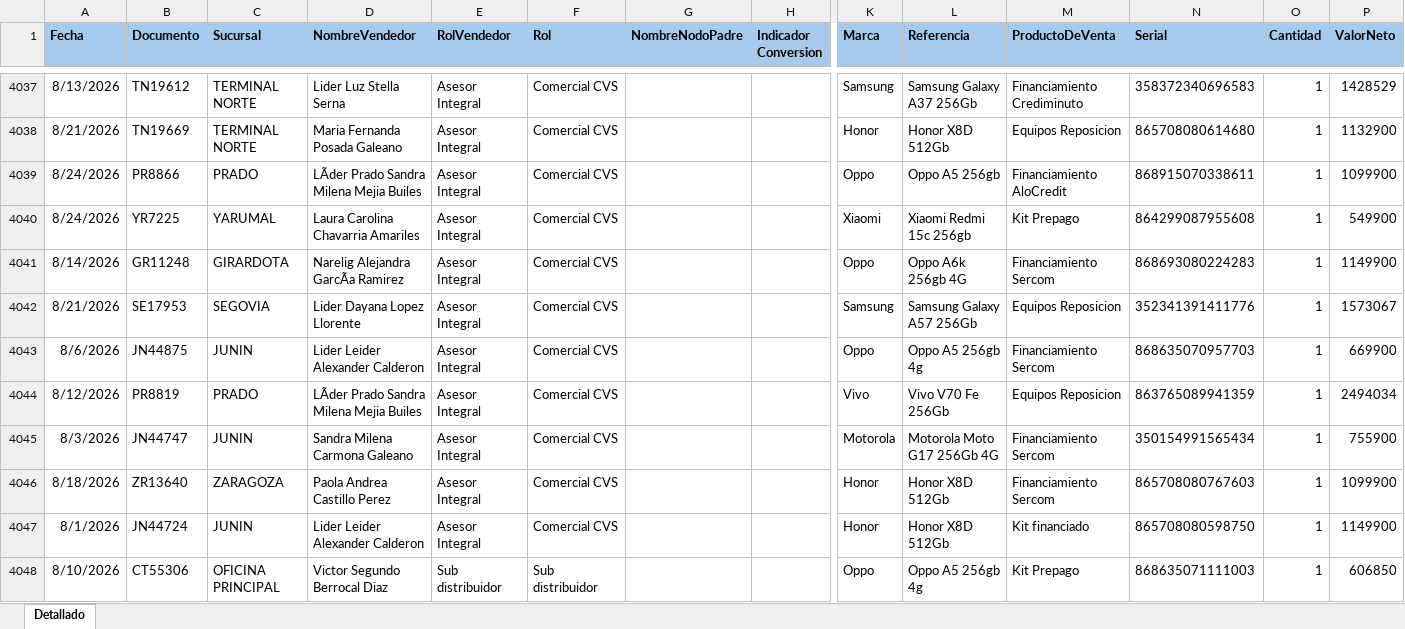
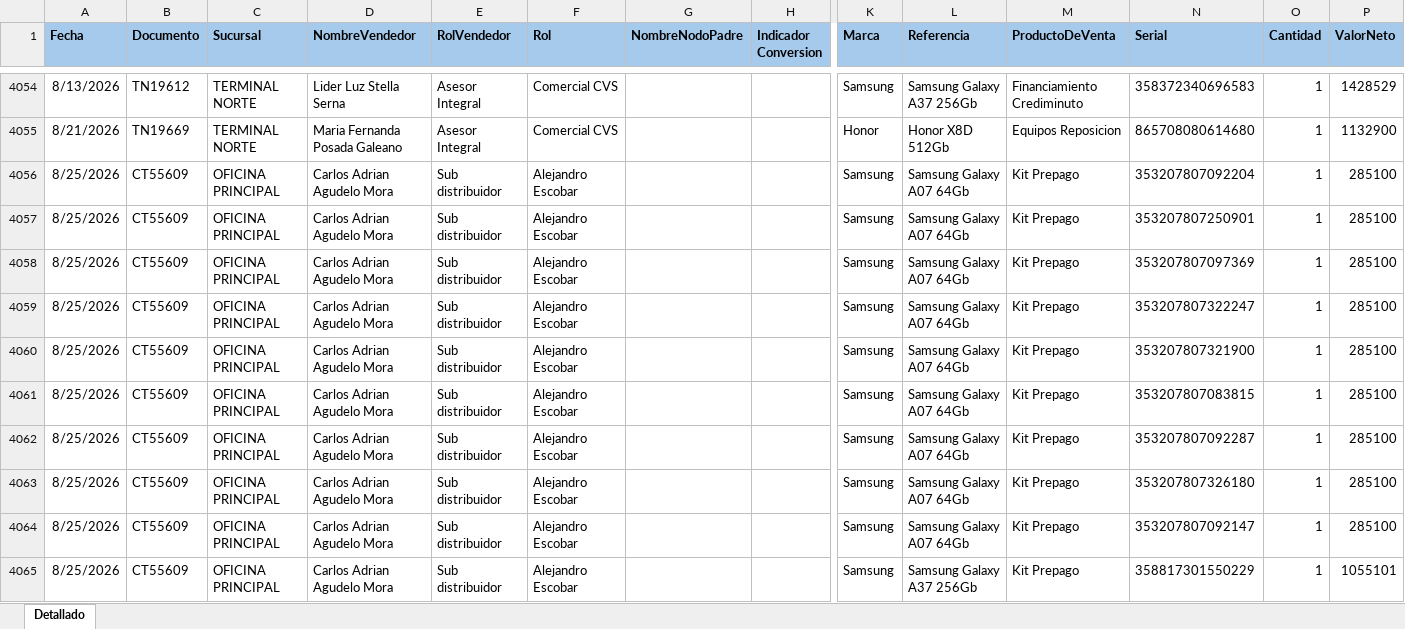
Before and after one commit to Paolam1903/EQUIPOS, an Excel workbook: ventas.xlsx, sheet Detallado, drawn as a sheet; only a part is shown, gaps mark what is left out; the shorter side is filled out with more unchanged rows; values as stored, in another font and other column widths than the file's, no borders; conditional formats not drawn; rows hold the shown columns only; the diff covers the shown part only; the diff names each change by its address in the sheet, - before the commit and + after, or states it on an @@ line.

```diff
--- a/ventas.xlsx (sheet Detallado)
+++ b/ventas.xlsx (sheet Detallado)
+row 4056: 8/25/2026 | CT55609 | OFICINA PRINCIPAL | Carlos Adrian Agudelo Mora | Sub distribuidor | Alejandro Escobar |  |  | Samsung | Samsung Galaxy A07 64Gb | Kit Prepago | 353207807092204 | 1 | 285100
+row 4057: 8/25/2026 | CT55609 | OFICINA PRINCIPAL | Carlos Adrian Agudelo Mora | Sub distribuidor | Alejandro Escobar |  |  | Samsung | Samsung Galaxy A07 64Gb | Kit Prepago | 353207807250901 | 1 | 285100
+row 4058: 8/25/2026 | CT55609 | OFICINA PRINCIPAL | Carlos Adrian Agudelo Mora | Sub distribuidor | Alejandro Escobar |  |  | Samsung | Samsung Galaxy A07 64Gb | Kit Prepago | 353207807097369 | 1 | 285100
+row 4059: 8/25/2026 | CT55609 | OFICINA PRINCIPAL | Carlos Adrian Agudelo Mora | Sub distribuidor | Alejandro Escobar |  |  | Samsung | Samsung Galaxy A07 64Gb | Kit Prepago | 353207807322247 | 1 | 285100
+row 4060: 8/25/2026 | CT55609 | OFICINA PRINCIPAL | Carlos Adrian Agudelo Mora | Sub distribuidor | Alejandro Escobar |  |  | Samsung | Samsung Galaxy A07 64Gb | Kit Prepago | 353207807321900 | 1 | 285100
+row 4061: 8/25/2026 | CT55609 | OFICINA PRINCIPAL | Carlos Adrian Agudelo Mora | Sub distribuidor | Alejandro Escobar |  |  | Samsung | Samsung Galaxy A07 64Gb | Kit Prepago | 353207807083815 | 1 | 285100
+row 4062: 8/25/2026 | CT55609 | OFICINA PRINCIPAL | Carlos Adrian Agudelo Mora | Sub distribuidor | Alejandro Escobar |  |  | Samsung | Samsung Galaxy A07 64Gb | Kit Prepago | 353207807092287 | 1 | 285100
+row 4063: 8/25/2026 | CT55609 | OFICINA PRINCIPAL | Carlos Adrian Agudelo Mora | Sub distribuidor | Alejandro Escobar |  |  | Samsung | Samsung Galaxy A07 64Gb | Kit Prepago | 353207807326180 | 1 | 285100
+row 4064: 8/25/2026 | CT55609 | OFICINA PRINCIPAL | Carlos Adrian Agudelo Mora | Sub distribuidor | Alejandro Escobar |  |  | Samsung | Samsung Galaxy A07 64Gb | Kit Prepago | 353207807092147 | 1 | 285100
+row 4065: 8/25/2026 | CT55609 | OFICINA PRINCIPAL | Carlos Adrian Agudelo Mora | Sub distribuidor | Alejandro Escobar |  |  | Samsung | Samsung Galaxy A37 256Gb | Kit Prepago | 358817301550229 | 1 | 1055101
```
Also changed, not shown: 98 added rows, 147 moved rows and 18 edited cells elsewhere in this sheet, 1 other file.
